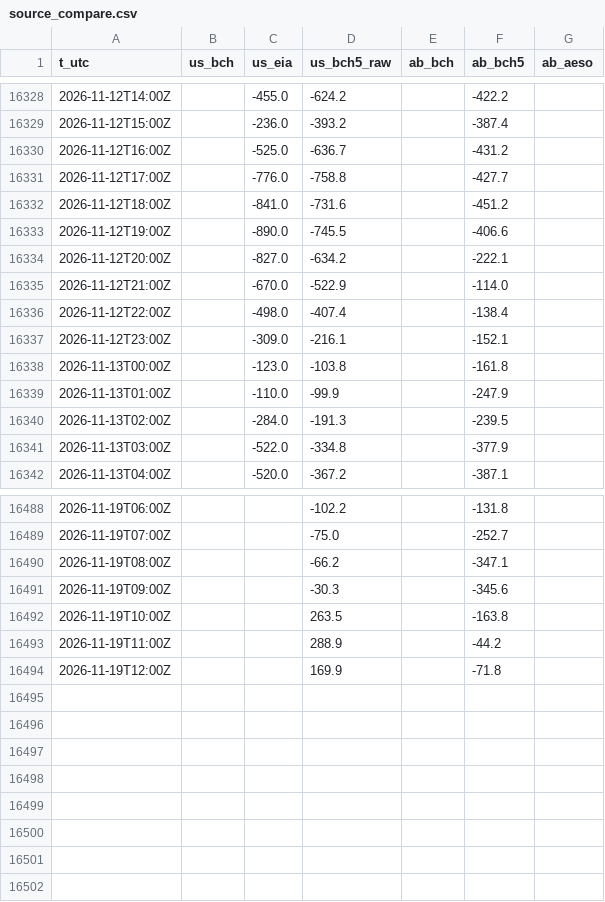
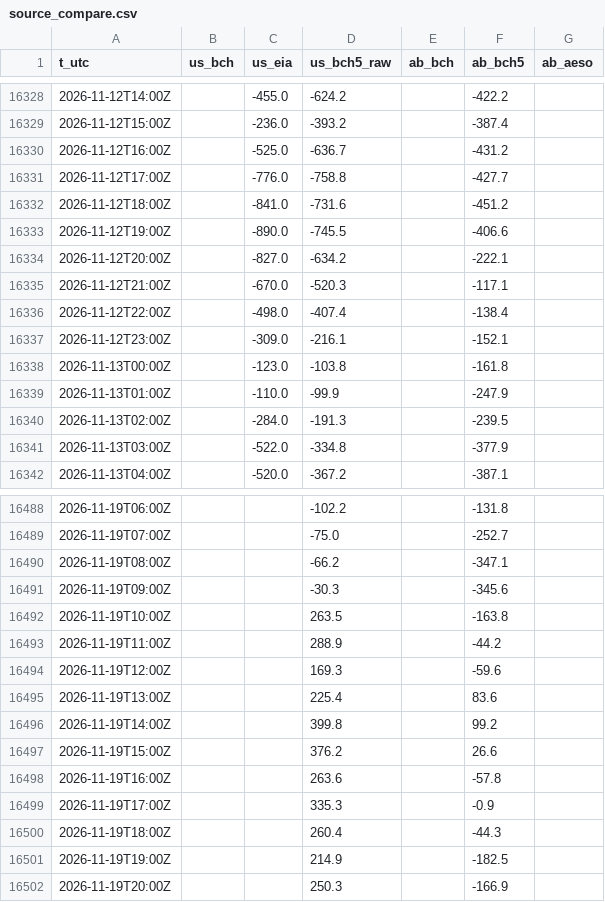
Before and after one commit to warrenboyle/bc-powerflow, a CSV file: docs/source_compare.csv, drawn as a sheet; only a part is shown, gaps mark what is left out.

```diff
--- a/docs/source_compare.csv
+++ b/docs/source_compare.csv
@@ -16334,3 +16334,3 @@ t_utc,us_bch,us_eia,us_bch5_raw,ab_bch,ab_bch5,ab_aeso
 2026-11-12T20:00Z,,-827.0,-634.2,,-222.1,
-2026-11-12T21:00Z,,-670.0,-522.9,,-114.0,
+2026-11-12T21:00Z,,-670.0,-520.3,,-117.1,
 2026-11-12T22:00Z,,-498.0,-407.4,,-138.4,
@@ -16493,2 +16493,10 @@ t_utc,us_bch,us_eia,us_bch5_raw,ab_bch,ab_bch5,ab_aeso
 2026-11-19T11:00Z,,,288.9,,-44.2,
-2026-11-19T12:00Z,,,169.9,,-71.8,
+2026-11-19T12:00Z,,,169.3,,-59.6,
+2026-11-19T13:00Z,,,225.4,,83.6,
+2026-11-19T14:00Z,,,399.8,,99.2,
+2026-11-19T15:00Z,,,376.2,,26.6,
+2026-11-19T16:00Z,,,263.6,,-57.8,
+2026-11-19T17:00Z,,,335.3,,-0.9,
+2026-11-19T18:00Z,,,260.4,,-44.3,
+2026-11-19T19:00Z,,,214.9,,-182.5,
+2026-11-19T20:00Z,,,250.3,,-166.9,
```
Also changed, not shown: docs/daily_prices.csv, docs/hourly.csv, 2 other files.
